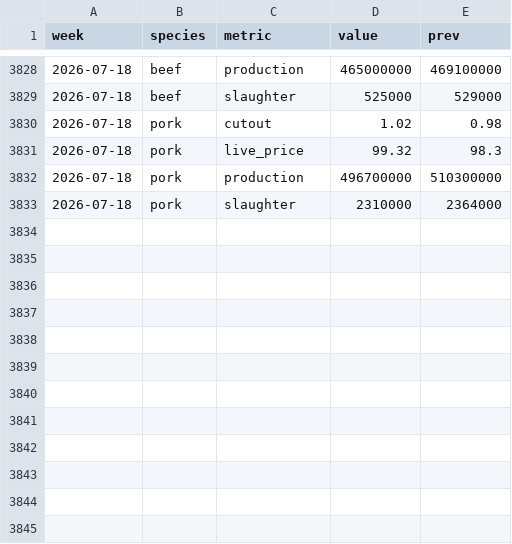
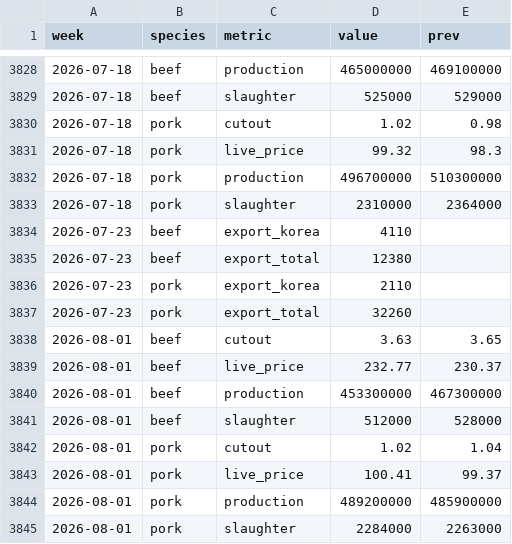
Before and after one commit to cri8-gemini/cri8-gemini.github.io, a CSV file: data/newsline_stats.csv, drawn as a sheet; only a part is shown, gaps mark what is left out; the diff names each change by its address in the sheet, - before the commit and + after, or states it on an @@ line.

```diff
--- a/data/newsline_stats.csv
+++ b/data/newsline_stats.csv
+row 3834: 2026-07-23 | beef | export_korea | 4110
+row 3835: 2026-07-23 | beef | export_total | 12380
+row 3836: 2026-07-23 | pork | export_korea | 2110
+row 3837: 2026-07-23 | pork | export_total | 32260
+row 3838: 2026-08-01 | beef | cutout | 3.63 | 3.65
+row 3839: 2026-08-01 | beef | live_price | 232.77 | 230.37
+row 3840: 2026-08-01 | beef | production | 453300000 | 467300000
+row 3841: 2026-08-01 | beef | slaughter | 512000 | 528000
+row 3842: 2026-08-01 | pork | cutout | 1.02 | 1.04
+row 3843: 2026-08-01 | pork | live_price | 100.41 | 99.37
+row 3844: 2026-08-01 | pork | production | 489200000 | 485900000
+row 3845: 2026-08-01 | pork | slaughter | 2284000 | 2263000
```
Also changed, not shown: data/newsline_cuts.csv, data/newsline_issues.csv, 12 other files.
